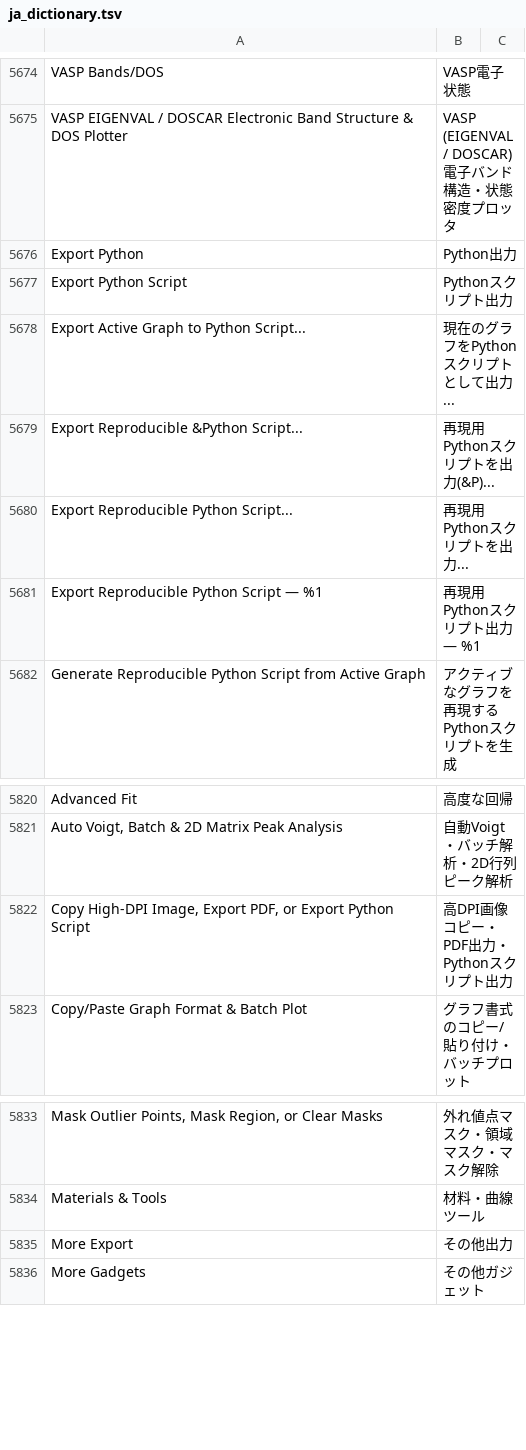
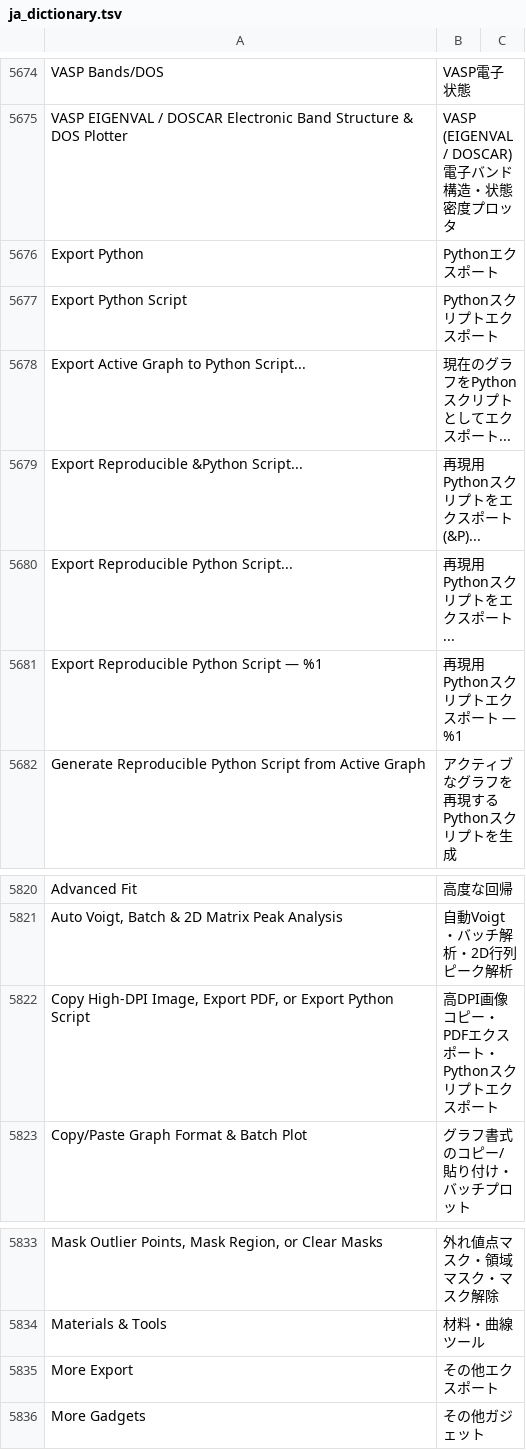
Before and after one commit to kzykshmz/ToriGraph, a TSV file: libscidavis/src/i18n/ja_dictionary.tsv, drawn as a sheet; only a part is shown, gaps mark what is left out; the diff covers the shown part only.

```diff
--- a/libscidavis/src/i18n/ja_dictionary.tsv
+++ b/libscidavis/src/i18n/ja_dictionary.tsv
@@ -5675,8 +5675,8 @@ VASP Bands/DOS	VASP電子状態
 VASP EIGENVAL / DOSCAR Electronic Band Structure & DOS Plotter	VASP (EIGENVAL / DOSCAR) 電子バンド構造・状態密度プロッタ
-Export Python	Python出力
-Export Python Script	Pythonスクリプト出力
-Export Active Graph to Python Script...	現在のグラフをPythonスクリプトとして出力...
-Export Reproducible &Python Script...	再現用Pythonスクリプトを出力(&P)...
-Export Reproducible Python Script...	再現用Pythonスクリプトを出力...
-Export Reproducible Python Script — %1	再現用Pythonスクリプト出力 — %1
+Export Python	Pythonエクスポート
+Export Python Script	Pythonスクリプトエクスポート
+Export Active Graph to Python Script...	現在のグラフをPythonスクリプトとしてエクスポート...
+Export Reproducible &Python Script...	再現用Pythonスクリプトをエクスポート(&P)...
+Export Reproducible Python Script...	再現用Pythonスクリプトをエクスポート...
+Export Reproducible Python Script — %1	再現用Pythonスクリプトエクスポート — %1
 Generate Reproducible Python Script from Active Graph	アクティブなグラフを再現するPythonスクリプトを生成
@@ -5821,3 +5821,3 @@ Advanced Fit	高度な回帰
 Auto Voigt, Batch & 2D Matrix Peak Analysis	自動Voigt・バッチ解析・2D行列ピーク解析
-Copy High-DPI Image, Export PDF, or Export Python Script	高DPI画像コピー・PDF出力・Pythonスクリプト出力
+Copy High-DPI Image, Export PDF, or Export Python Script	高DPI画像コピー・PDFエクスポート・Pythonスクリプトエクスポート
 Copy/Paste Graph Format & Batch Plot	グラフ書式のコピー/貼り付け・バッチプロット
@@ -5834,3 +5834,3 @@ Mask Outlier Points, Mask Region, or Clear Masks	外れ値点マスク・領域
 Materials & Tools	材料・曲線ツール
-More Export	その他出力
+More Export	その他エクスポート
 More Gadgets	その他ガジェット
```
Also changed, not shown: 28 added rows elsewhere in this file, 14 other files.
